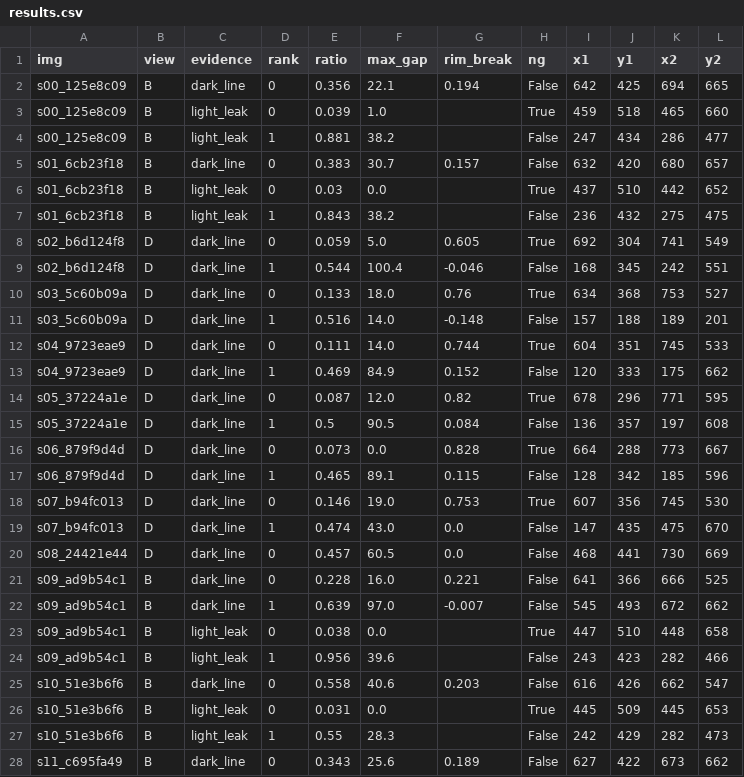
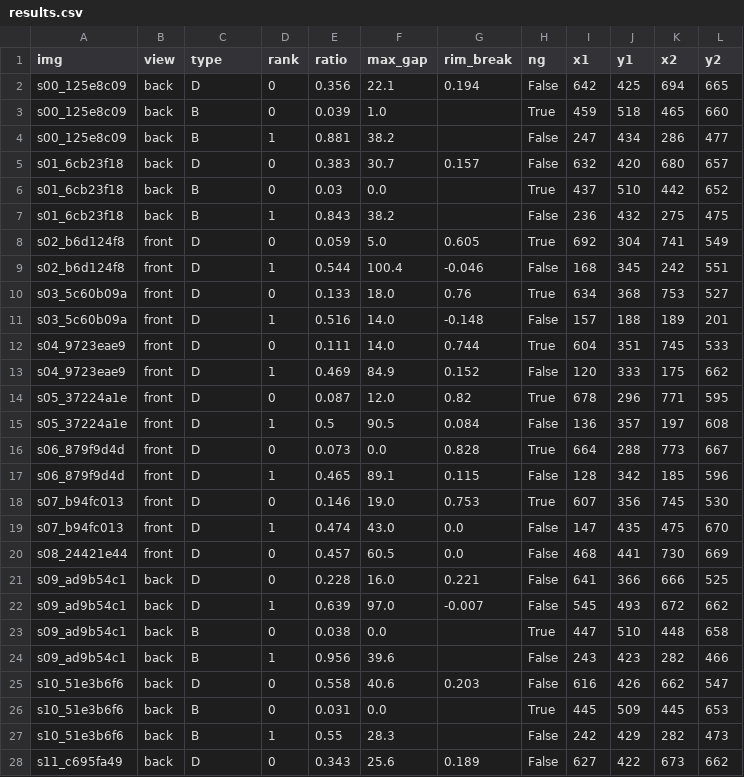
Before and after one commit to graycat22/-, a CSV file: out/results.csv, drawn as a sheet; only a part is shown; the diff covers the shown part only.

```diff
--- a/out/results.csv
+++ b/out/results.csv
@@ -1,28 +1,28 @@
-img,view,evidence,rank,ratio,max_gap,rim_break,ng,x1,y1,x2,y2
-s00_125e8c09,B,dark_line,0,0.356,22.1,0.194,False,642,425,694,665
-s00_125e8c09,B,light_leak,0,0.039,1.0,,True,459,518,465,660
-s00_125e8c09,B,light_leak,1,0.881,38.2,,False,247,434,286,477
-s01_6cb23f18,B,dark_line,0,0.383,30.7,0.157,False,632,420,680,657
-s01_6cb23f18,B,light_leak,0,0.03,0.0,,True,437,510,442,652
-s01_6cb23f18,B,light_leak,1,0.843,38.2,,False,236,432,275,475
-s02_b6d124f8,D,dark_line,0,0.059,5.0,0.605,True,692,304,741,549
-s02_b6d124f8,D,dark_line,1,0.544,100.4,-0.046,False,168,345,242,551
-s03_5c60b09a,D,dark_line,0,0.133,18.0,0.76,True,634,368,753,527
-s03_5c60b09a,D,dark_line,1,0.516,14.0,-0.148,False,157,188,189,201
-s04_9723eae9,D,dark_line,0,0.111,14.0,0.744,True,604,351,745,533
-s04_9723eae9,D,dark_line,1,0.469,84.9,0.152,False,120,333,175,662
-s05_37224a1e,D,dark_line,0,0.087,12.0,0.82,True,678,296,771,595
-s05_37224a1e,D,dark_line,1,0.5,90.5,0.084,False,136,357,197,608
-s06_879f9d4d,D,dark_line,0,0.073,0.0,0.828,True,664,288,773,667
-s06_879f9d4d,D,dark_line,1,0.465,89.1,0.115,False,128,342,185,596
-s07_b94fc013,D,dark_line,0,0.146,19.0,0.753,True,607,356,745,530
-s07_b94fc013,D,dark_line,1,0.474,43.0,0.0,False,147,435,475,670
-s08_24421e44,D,dark_line,0,0.457,60.5,0.0,False,468,441,730,669
-s09_ad9b54c1,B,dark_line,0,0.228,16.0,0.221,False,641,366,666,525
-s09_ad9b54c1,B,dark_line,1,0.639,97.0,-0.007,False,545,493,672,662
-s09_ad9b54c1,B,light_leak,0,0.038,0.0,,True,447,510,448,658
-s09_ad9b54c1,B,light_leak,1,0.956,39.6,,False,243,423,282,466
-s10_51e3b6f6,B,dark_line,0,0.558,40.6,0.203,False,616,426,662,547
-s10_51e3b6f6,B,light_leak,0,0.031,0.0,,True,445,509,445,653
-s10_51e3b6f6,B,light_leak,1,0.55,28.3,,False,242,429,282,473
-s11_c695fa49,B,dark_line,0,0.343,25.6,0.189,False,627,422,673,662
+img,view,type,rank,ratio,max_gap,rim_break,ng,x1,y1,x2,y2
+s00_125e8c09,back,D,0,0.356,22.1,0.194,False,642,425,694,665
+s00_125e8c09,back,B,0,0.039,1.0,,True,459,518,465,660
+s00_125e8c09,back,B,1,0.881,38.2,,False,247,434,286,477
+s01_6cb23f18,back,D,0,0.383,30.7,0.157,False,632,420,680,657
+s01_6cb23f18,back,B,0,0.03,0.0,,True,437,510,442,652
+s01_6cb23f18,back,B,1,0.843,38.2,,False,236,432,275,475
+s02_b6d124f8,front,D,0,0.059,5.0,0.605,True,692,304,741,549
+s02_b6d124f8,front,D,1,0.544,100.4,-0.046,False,168,345,242,551
+s03_5c60b09a,front,D,0,0.133,18.0,0.76,True,634,368,753,527
+s03_5c60b09a,front,D,1,0.516,14.0,-0.148,False,157,188,189,201
+s04_9723eae9,front,D,0,0.111,14.0,0.744,True,604,351,745,533
+s04_9723eae9,front,D,1,0.469,84.9,0.152,False,120,333,175,662
+s05_37224a1e,front,D,0,0.087,12.0,0.82,True,678,296,771,595
+s05_37224a1e,front,D,1,0.5,90.5,0.084,False,136,357,197,608
+s06_879f9d4d,front,D,0,0.073,0.0,0.828,True,664,288,773,667
+s06_879f9d4d,front,D,1,0.465,89.1,0.115,False,128,342,185,596
+s07_b94fc013,front,D,0,0.146,19.0,0.753,True,607,356,745,530
+s07_b94fc013,front,D,1,0.474,43.0,0.0,False,147,435,475,670
+s08_24421e44,front,D,0,0.457,60.5,0.0,False,468,441,730,669
+s09_ad9b54c1,back,D,0,0.228,16.0,0.221,False,641,366,666,525
+s09_ad9b54c1,back,D,1,0.639,97.0,-0.007,False,545,493,672,662
+s09_ad9b54c1,back,B,0,0.038,0.0,,True,447,510,448,658
+s09_ad9b54c1,back,B,1,0.956,39.6,,False,243,423,282,466
+s10_51e3b6f6,back,D,0,0.558,40.6,0.203,False,616,426,662,547
+s10_51e3b6f6,back,B,0,0.031,0.0,,True,445,509,445,653
+s10_51e3b6f6,back,B,1,0.55,28.3,,False,242,429,282,473
+s11_c695fa49,back,D,0,0.343,25.6,0.189,False,627,422,673,662
```
Also changed, not shown: 50 edited cells elsewhere in this file, 28 other files.
